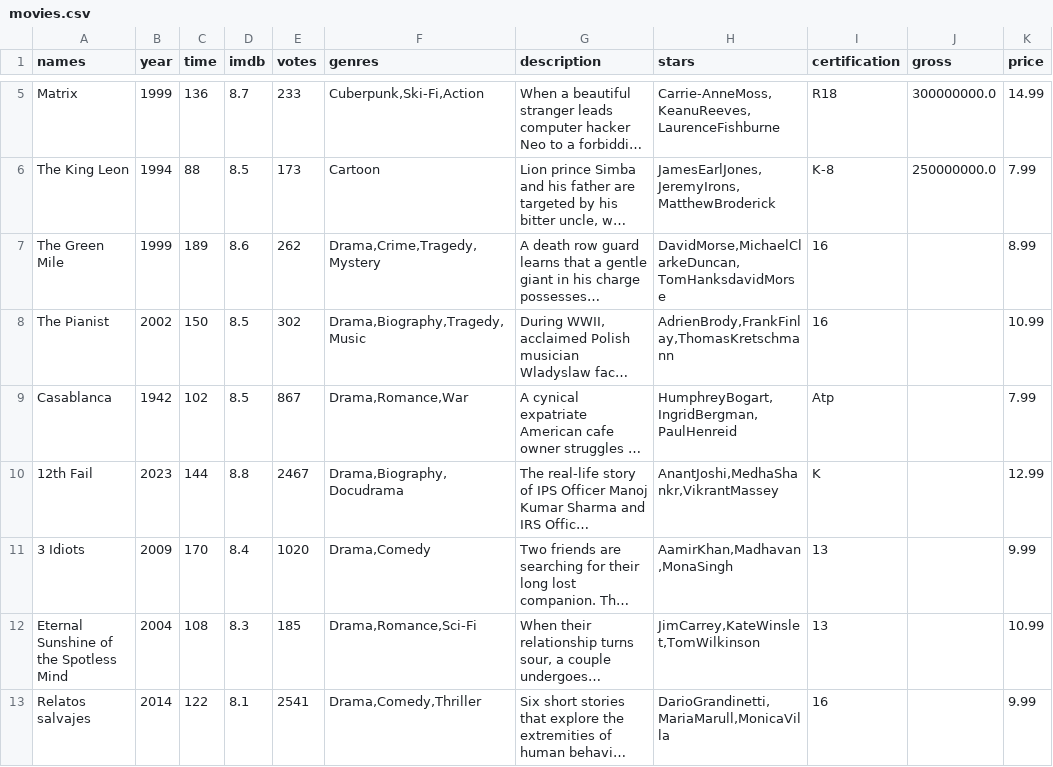
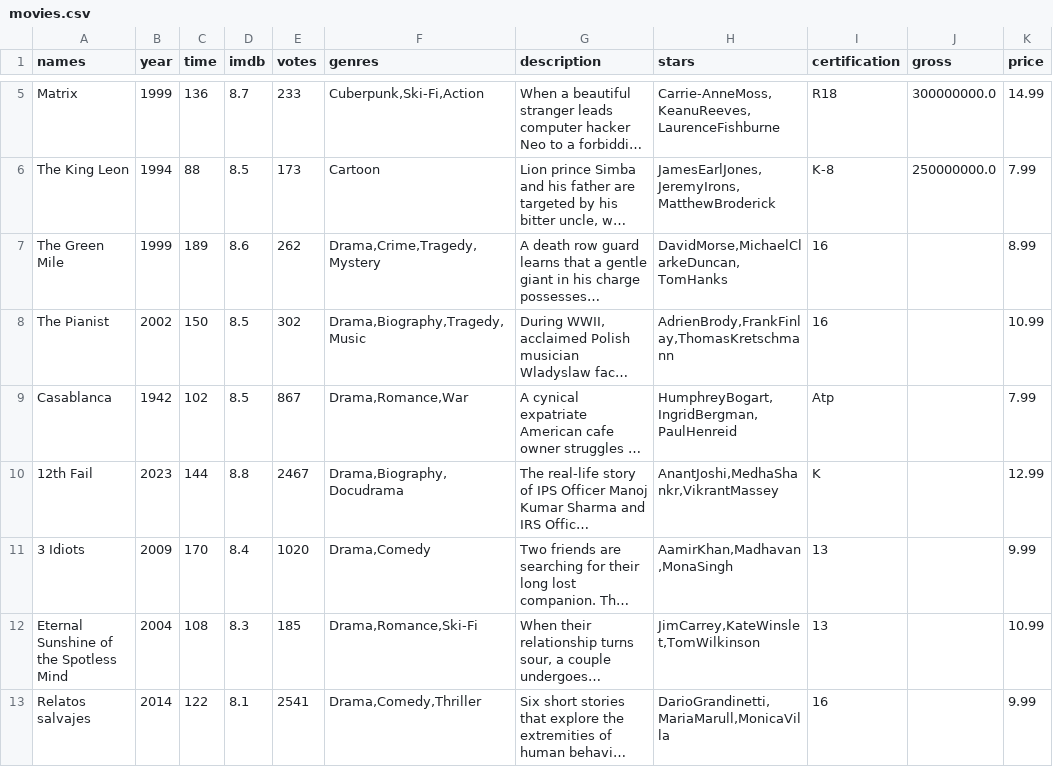
Before and after one commit to zazmarga/online-cinema, a CSV file: src/database/seed_data/movies.csv, drawn as a sheet; only a part is shown, gaps mark what is left out; long unchanged cells end in …; the diff names each change by its address in the sheet, - before the commit and + after, or states it on an @@ line.

```diff
--- a/src/database/seed_data/movies.csv
+++ b/src/database/seed_data/movies.csv
-H7 (stars): DavidMorse,MichaelClarkeDuncan,TomHanksdavidMorse
+H7 (stars): DavidMorse,MichaelClarkeDuncan,TomHanks
-F12 (genres): Drama,Romance,Sci-Fi
+F12 (genres): Drama,Romance,Ski-Fi
```
Also changed, not shown: 8 other files.
